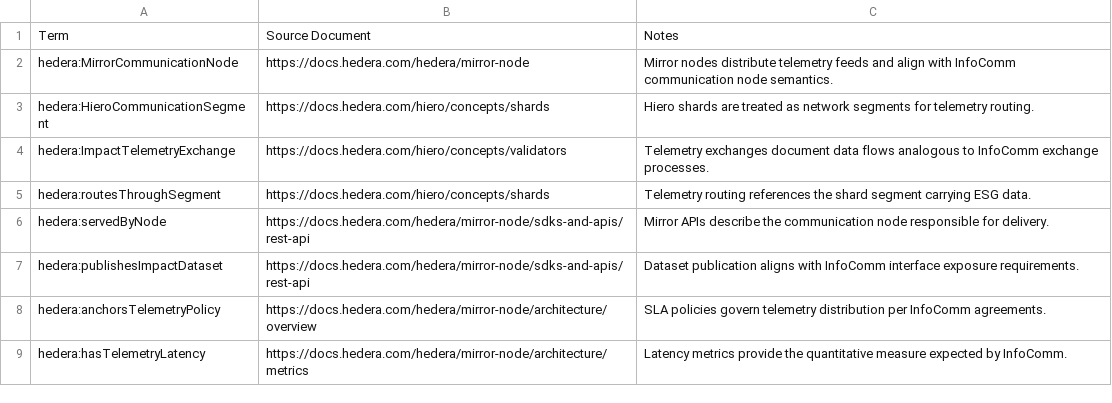
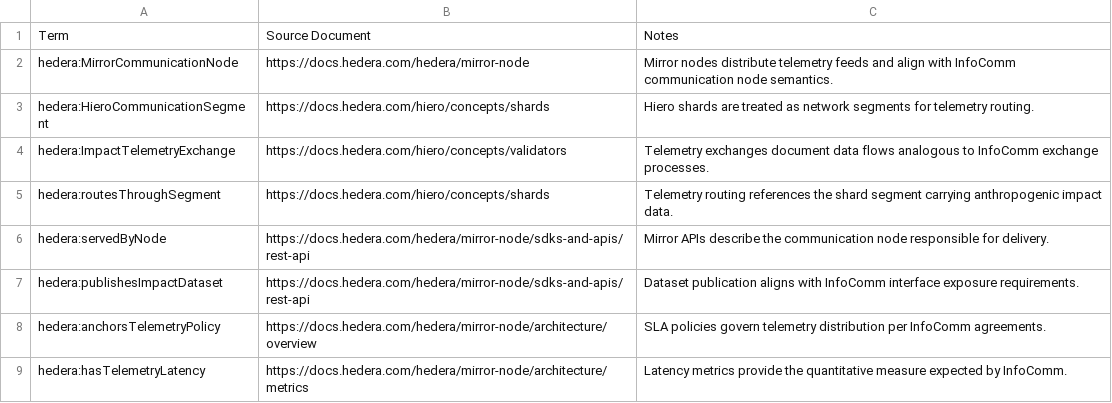
Before and after one commit to NovaInstitute/Bhash, a CSV file: docs/mappings/infocomm-alignment.csv, drawn as a sheet.

```diff
--- a/docs/mappings/infocomm-alignment.csv
+++ b/docs/mappings/infocomm-alignment.csv
@@ -4,3 +4,3 @@ hedera:HieroCommunicationSegment,https://docs.hedera.com/hiero/concepts/shards,H
 hedera:ImpactTelemetryExchange,https://docs.hedera.com/hiero/concepts/validators,Telemetry exchanges document data flows analogous to InfoComm exchange processes.
-hedera:routesThroughSegment,https://docs.hedera.com/hiero/concepts/shards,Telemetry routing references the shard segment carrying ESG data.
+hedera:routesThroughSegment,https://docs.hedera.com/hiero/concepts/shards,Telemetry routing references the shard segment carrying anthropogenic impact data.
 hedera:servedByNode,https://docs.hedera.com/hedera/mirror-node/sdks-and-apis/rest-api,Mirror APIs describe the communication node responsible for delivery.
```
Also changed, not shown: docs/mappings/aiao-alignment.csv, docs/mappings/impactont-alignment.csv, 19 other files.
